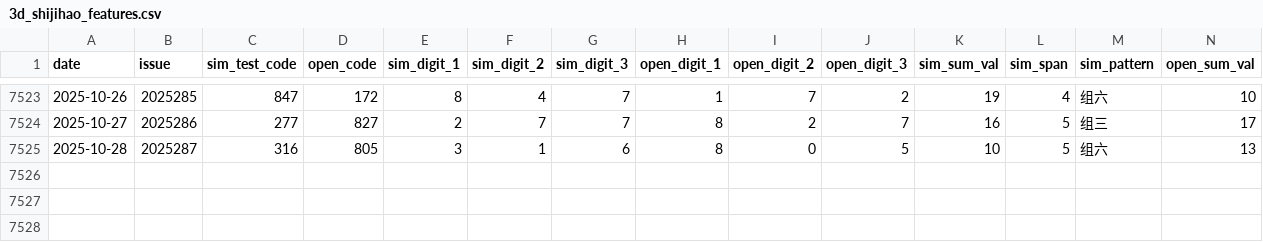
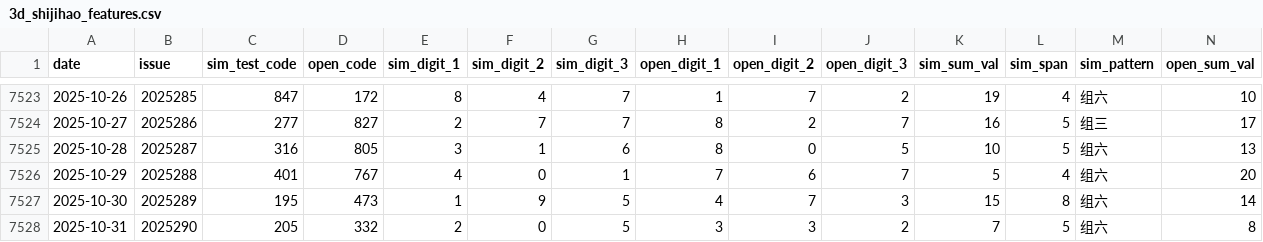
Before and after one commit to helenpayne/Pinble3D_Predictor, a CSV file: data/3d_shijihao_features.csv, drawn as a sheet; only a part is shown, gaps mark what is left out; rows hold the shown columns only; the diff names each change by its address in the sheet, - before the commit and + after, or states it on an @@ line.

```diff
--- a/data/3d_shijihao_features.csv
+++ b/data/3d_shijihao_features.csv
+row 7526: 2025-10-29 | 2025288 | 401 | 767 | 4 | 0 | 1 | 7 | 6 | 7 | 5 | 4 | 组六 | 20
+row 7527: 2025-10-30 | 2025289 | 195 | 473 | 1 | 9 | 5 | 4 | 7 | 3 | 15 | 8 | 组六 | 14
+row 7528: 2025-10-31 | 2025290 | 205 | 332 | 2 | 0 | 5 | 3 | 3 | 2 | 7 | 5 | 组六 | 8
```
Also changed, not shown: data/3d_shijihao_history.csv, data/predict_result.csv, 1 other file.
